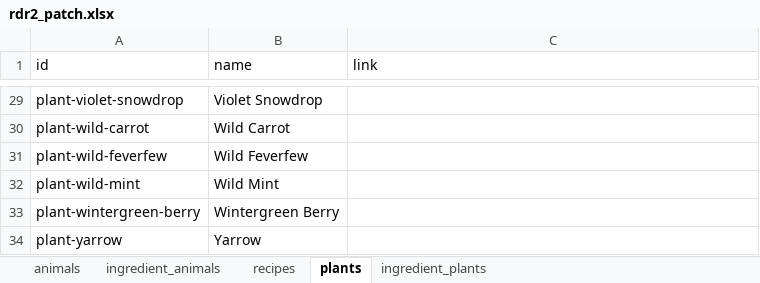
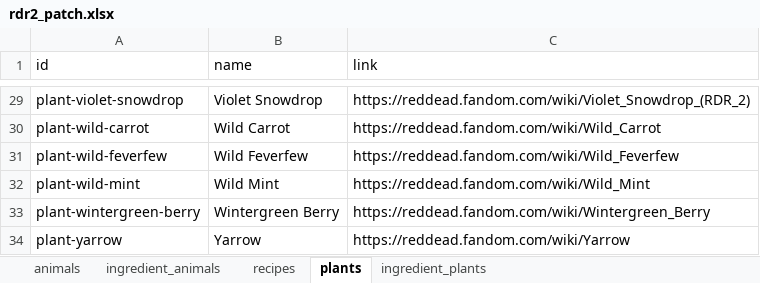
Before and after one commit to arindam-bose/rdr2-crafting-guide, an Excel workbook: data/raw/rdr2_patch.xlsx, sheet plants, drawn as a sheet; only a part is shown, gaps mark what is left out; values as stored, in another font and other column widths than the file's, no borders; the diff covers the shown part only; the diff names each change by its address in the sheet, - before the commit and + after, or states it on an @@ line.

```diff
--- a/data/raw/rdr2_patch.xlsx (sheet plants)
+++ b/data/raw/rdr2_patch.xlsx (sheet plants)
-C29 (link): (empty)
+C29 (link): https://reddead.fandom.com/wiki/Violet_Snowdrop_(RDR_2)
-C30 (link): (empty)
+C30 (link): https://reddead.fandom.com/wiki/Wild_Carrot
-C31 (link): (empty)
+C31 (link): https://reddead.fandom.com/wiki/Wild_Feverfew
-C32 (link): (empty)
+C32 (link): https://reddead.fandom.com/wiki/Wild_Mint
-C33 (link): (empty)
+C33 (link): https://reddead.fandom.com/wiki/Wintergreen_Berry
-C34 (link): (empty)
+C34 (link): https://reddead.fandom.com/wiki/Yarrow
```
Also changed, not shown: 27 edited cells elsewhere in this sheet, 30 other files.
